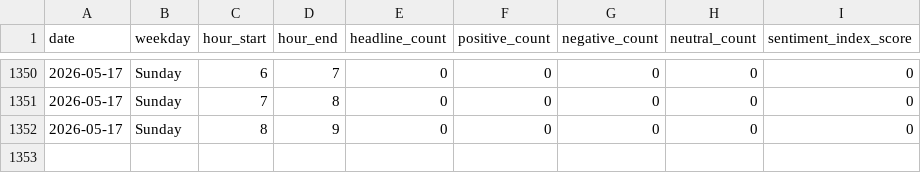
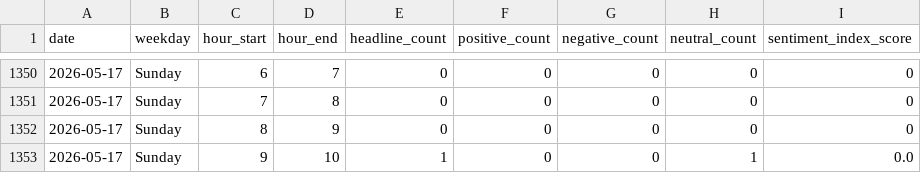
Before and after one commit to Karen2007/Tech-News-Sentiment, a CSV file: sentiment_index_history.csv, drawn as a sheet; only a part is shown, gaps mark what is left out; the diff names each change by its address in the sheet, - before the commit and + after, or states it on an @@ line.

```diff
--- a/sentiment_index_history.csv
+++ b/sentiment_index_history.csv
+row 1353: 2026-05-17 | Sunday | 9 | 10 | 1 | 0 | 0 | 1 | 0.0
```
Also changed, not shown: 2 other files.
